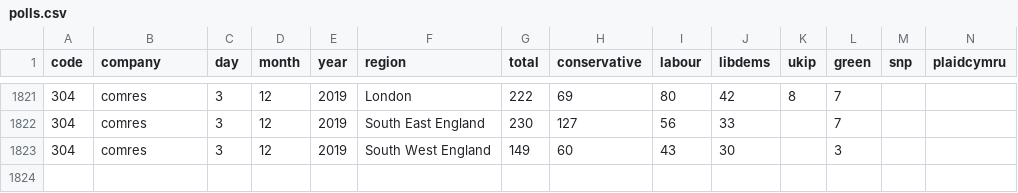
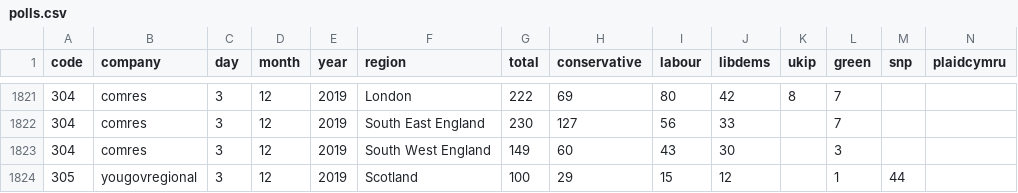
Before and after one commit to principalfish/principalfish.github.io, a CSV file: electionmaps/houseofcommons/predictionModel/polls.csv, drawn as a sheet; only a part is shown, gaps mark what is left out; rows hold the shown columns only; the diff names each change by its address in the sheet, - before the commit and + after, or states it on an @@ line.

Commit message:
dec 6 polls

```diff
--- a/electionmaps/houseofcommons/predictionModel/polls.csv
+++ b/electionmaps/houseofcommons/predictionModel/polls.csv
+row 1824: 305 | yougovregional | 3 | 12 | 2019 | Scotland | 100 | 29 | 15 | 12 |  | 1 | 44
```
Also changed, not shown: 4 other files.
